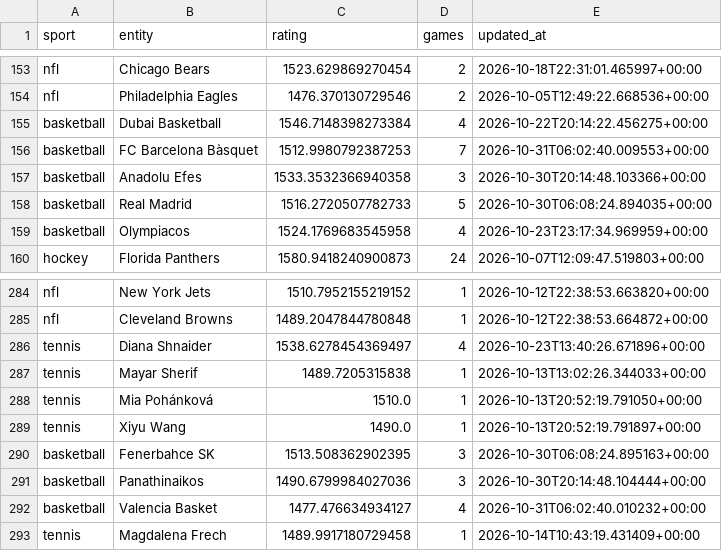
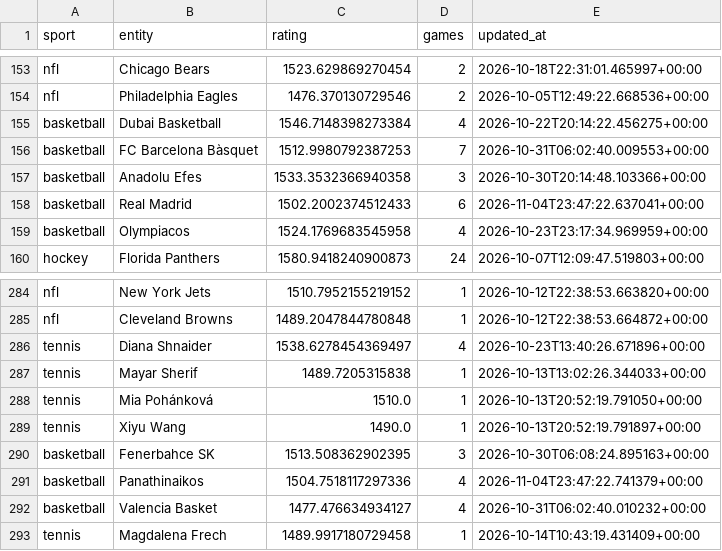
Before and after one commit to marianmatus73-dot/Futbal_dnes, a CSV file: exports/history_elo_ratings.csv, drawn as a sheet; only a part is shown, gaps mark what is left out.

```diff
--- a/exports/history_elo_ratings.csv
+++ b/exports/history_elo_ratings.csv
@@ -157,3 +157,3 @@ basketball,FC Barcelona Bàsquet,1512.9980792387253,7,2026-10-31T06:02:40.009553
 basketball,Anadolu Efes,1533.3532366940358,3,2026-10-30T20:14:48.103366+00:00
-basketball,Real Madrid,1516.2720507782733,5,2026-10-30T06:08:24.894035+00:00
+basketball,Real Madrid,1502.2002374512433,6,2026-11-04T23:47:22.637041+00:00
 basketball,Olympiacos,1524.1769683545958,4,2026-10-23T23:17:34.969959+00:00
@@ -290,3 +290,3 @@ tennis,Xiyu Wang,1490.0,1,2026-10-13T20:52:19.791897+00:00
 basketball,Fenerbahce SK,1513.508362902395,3,2026-10-30T06:08:24.895163+00:00
-basketball,Panathinaikos,1490.6799984027036,3,2026-10-30T20:14:48.104444+00:00
+basketball,Panathinaikos,1504.7518117297336,4,2026-11-04T23:47:22.741379+00:00
 basketball,Valencia Basket,1477.476634934127,4,2026-10-31T06:02:40.010232+00:00
```
Also changed, not shown: 7 other files.
